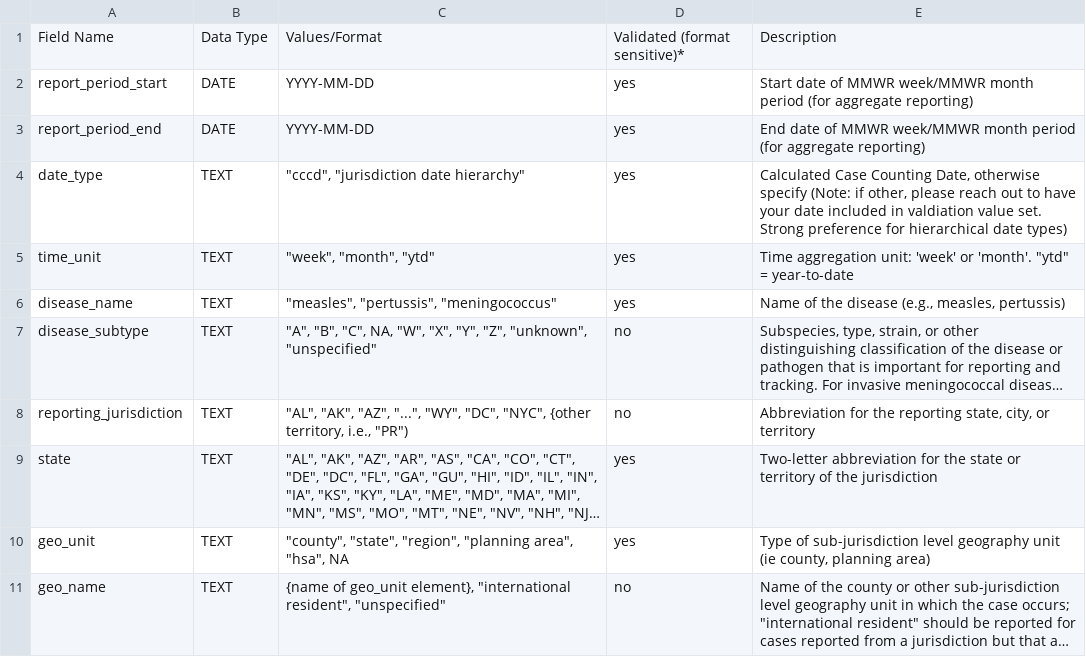
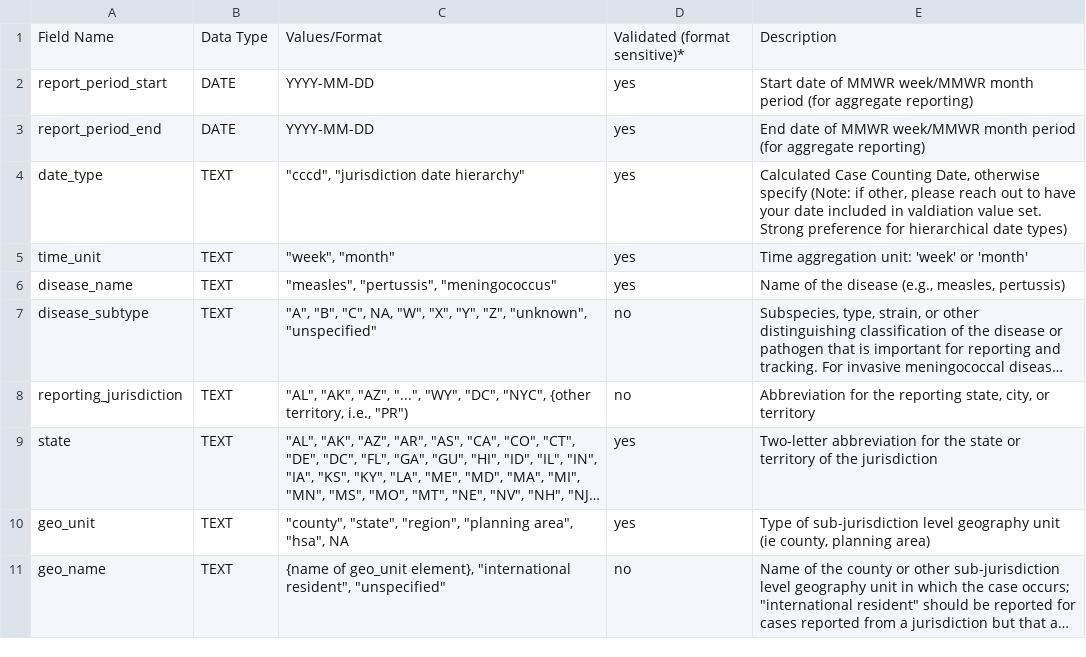
Before and after one commit to USDiseaseTracker/USDiseaseTracker-Docs, a CSV file: examples-and-templates/disease_tracking_data_dictionary.csv, drawn as a sheet; only a part is shown; long unchanged cells end in ….

```diff
--- a/examples-and-templates/disease_tracking_data_dictionary.csv
+++ b/examples-and-templates/disease_tracking_data_dictionary.csv
@@ -4,3 +4,3 @@ report_period_end,DATE,YYYY-MM-DD,yes,End date of MMWR week/MMWR month period (f
 date_type,TEXT,"""cccd"", ""jurisdiction date hierarchy""",yes,"Calculated Case Counting Date, otherwise specify (Note: if other, please reach out to have your date included in valdiation value set. Strong preference for hierarchical date types)"
-time_unit,TEXT,"""week"", ""month"", ""ytd""",yes,"Time aggregation unit: 'week' or 'month'. ""ytd"" = year-to-date"
+time_unit,TEXT,"""week"", ""month""",yes,Time aggregation unit: 'week' or 'month'
 disease_name,TEXT,"""measles"", ""pertussis"", ""meningococcus""",yes,"Name of the disease (e.g., measles, pertussis)"
```
Also changed, not shown: 3 other files.
